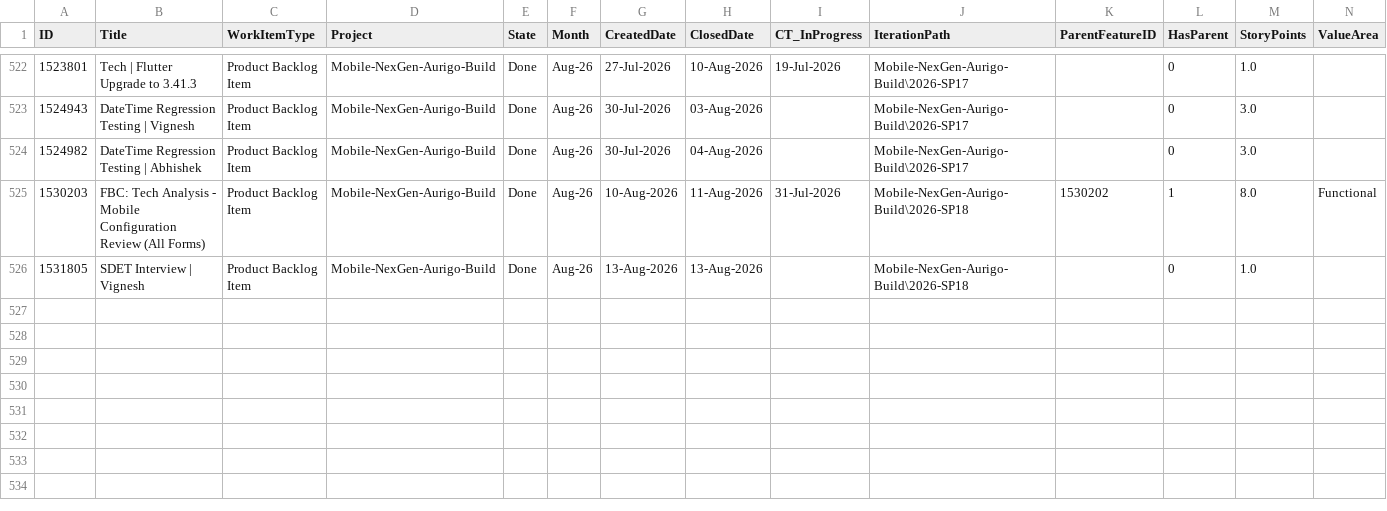
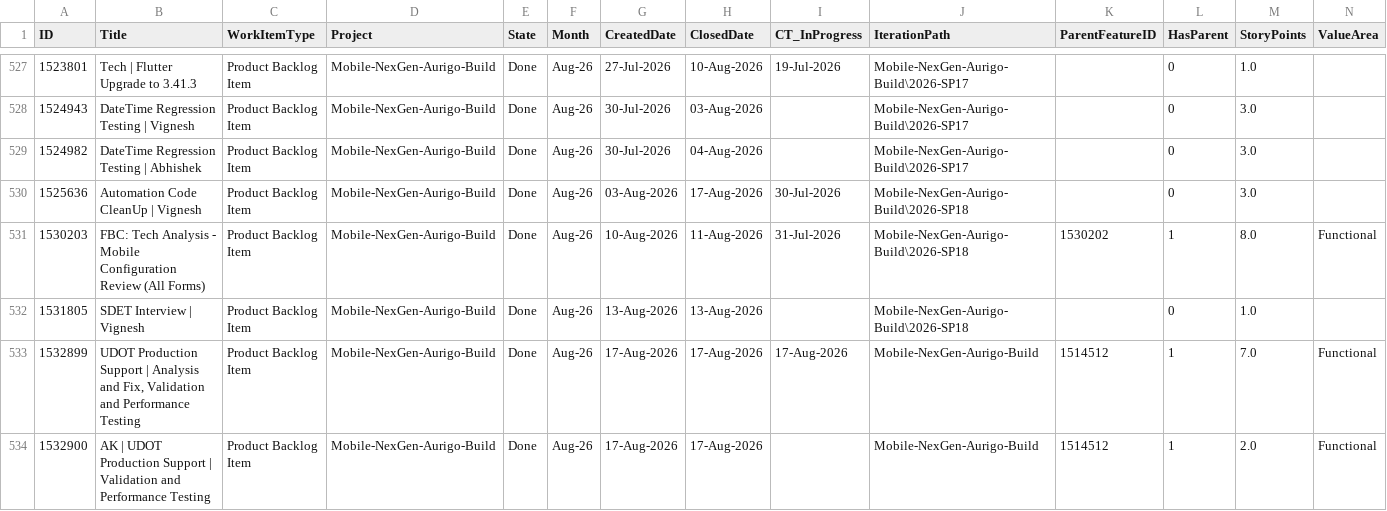
Before and after one commit to manishwali/Experiment, a CSV file: KPI_PBIs.csv, drawn as a sheet; only a part is shown, gaps mark what is left out; rows hold the shown columns only; the diff covers the shown part only; the diff names each change by its address in the sheet, - before the commit and + after, or states it on an @@ line.

```diff
--- a/KPI_PBIs.csv
+++ b/KPI_PBIs.csv
+row 530: 1525636 | Automation Code CleanUp | Vignesh | Product Backlog Item | Mobile-NexGen-Aurigo-Build | Done | Aug-26 | 03-Aug-2026 | 17-Aug-2026 | 30-Jul-2026 | Mobile-NexGen-Aurigo-Build\2026-SP18 |  | 0 | 3.0
+row 533: 1532899 | UDOT Production Support | Analysis and Fix, Validation and Performance Testing | Product Backlog Item | Mobile-NexGen-Aurigo-Build | Done | Aug-26 | 17-Aug-2026 | 17-Aug-2026 | 17-Aug-2026 | Mobile-NexGen-Aurigo-Build | 1514512 | 1 | 7.0 | Functional
+row 534: 1532900 | AK | UDOT Production Support | Validation and Performance Testing | Product Backlog Item | Mobile-NexGen-Aurigo-Build | Done | Aug-26 | 17-Aug-2026 | 17-Aug-2026 |  | Mobile-NexGen-Aurigo-Build | 1514512 | 1 | 2.0 | Functional
```
Also changed, not shown: 9 added rows elsewhere in this file, KPI_Bugs.csv, KPI_Sprints.csv.
